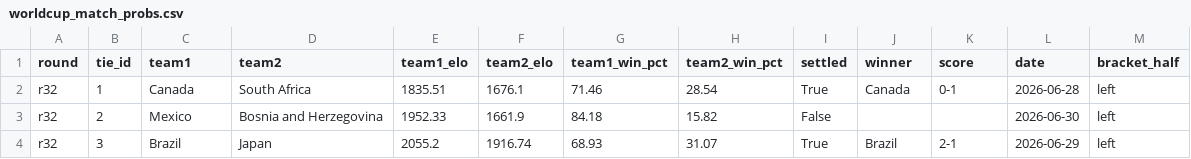
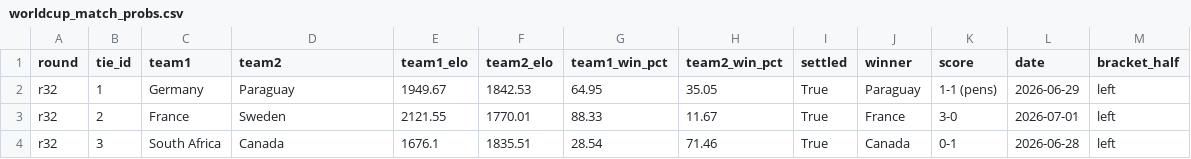
Before and after one commit to conairemolloy/formcast, a CSV file: data/processed/worldcup_match_probs.csv, drawn as a sheet; only a part is shown; the diff covers the shown part only.

```diff
--- a/data/processed/worldcup_match_probs.csv
+++ b/data/processed/worldcup_match_probs.csv
@@ -1,4 +1,4 @@
 round,tie_id,team1,team2,team1_elo,team2_elo,team1_win_pct,team2_win_pct,settled,winner,score,date,bracket_half
-r32,1,Canada,South Africa,1835.51,1676.1,71.46,28.54,True,Canada,0-1,2026-06-28,left
-r32,2,Mexico,Bosnia and Herzegovina,1952.33,1661.9,84.18,15.82,False,,,2026-06-30,left
-r32,3,Brazil,Japan,2055.2,1916.74,68.93,31.07,True,Brazil,2-1,2026-06-29,left
+r32,1,Germany,Paraguay,1949.67,1842.53,64.95,35.05,True,Paraguay,1-1 (pens),2026-06-29,left
+r32,2,France,Sweden,2121.55,1770.01,88.33,11.67,True,France,3-0,2026-07-01,left
+r32,3,South Africa,Canada,1676.1,1835.51,28.54,71.46,True,Canada,0-1,2026-06-28,left
```
Also changed, not shown: 101 edited cells elsewhere in this file, data/processed/worldcup_bracket_sims.csv, 1 other file.
